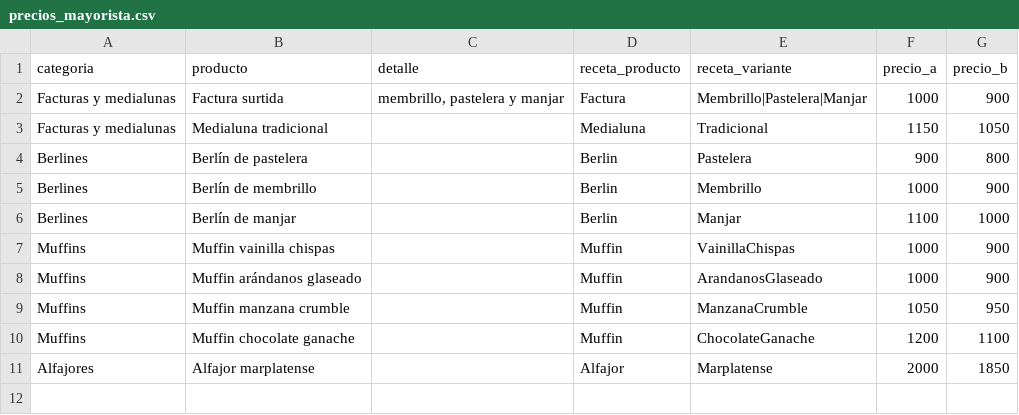
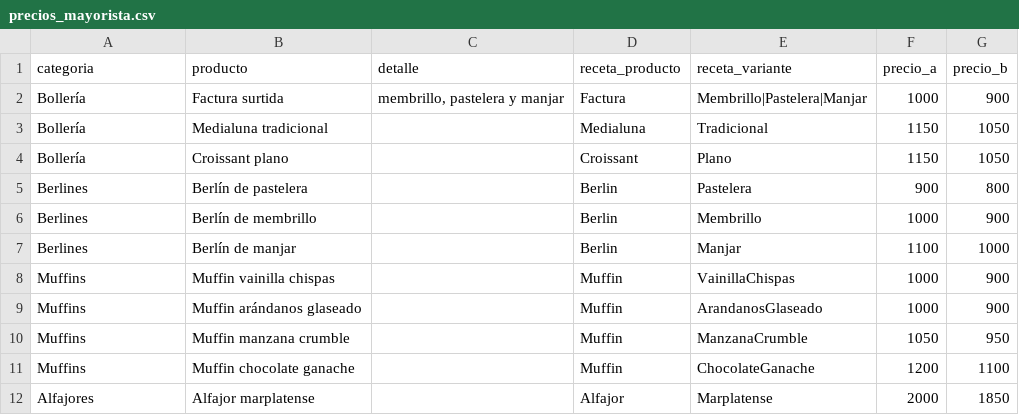
Before and after one commit to PanaderiaMalatesta/bot-chef-Malatesta, a CSV file: data/precios_mayorista.csv, drawn as a sheet.

```diff
--- a/data/precios_mayorista.csv
+++ b/data/precios_mayorista.csv
@@ -1,4 +1,5 @@
 categoria,producto,detalle,receta_producto,receta_variante,precio_a,precio_b
-Facturas y medialunas,Factura surtida,"membrillo, pastelera y manjar",Factura,Membrillo|Pastelera|Manjar,1000,900
-Facturas y medialunas,Medialuna tradicional,,Medialuna,Tradicional,1150,1050
+Bollería,Factura surtida,"membrillo, pastelera y manjar",Factura,Membrillo|Pastelera|Manjar,1000,900
+Bollería,Medialuna tradicional,,Medialuna,Tradicional,1150,1050
+Bollería,Croissant plano,,Croissant,Plano,1150,1050
 Berlines,Berlín de pastelera,,Berlin,Pastelera,900,800
```
Also changed, not shown: data/recetas_ingredientes.csv, 2 other files.
